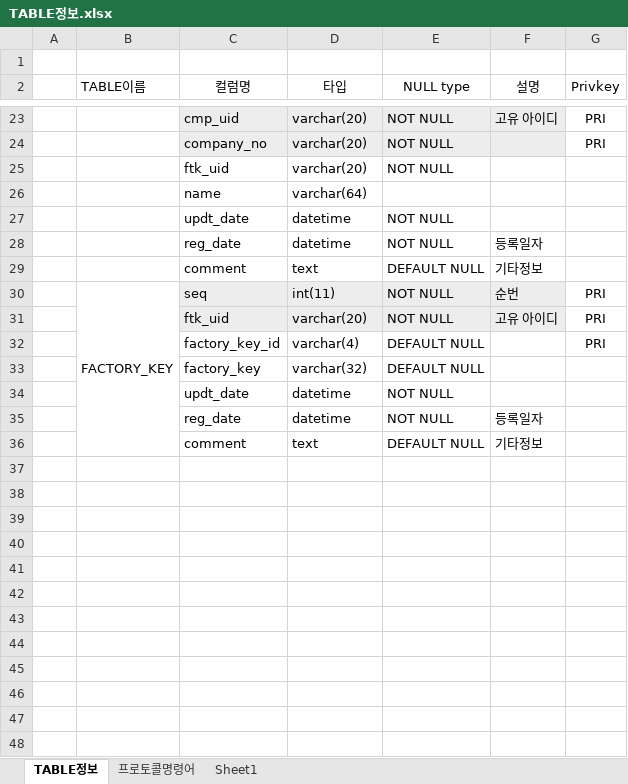
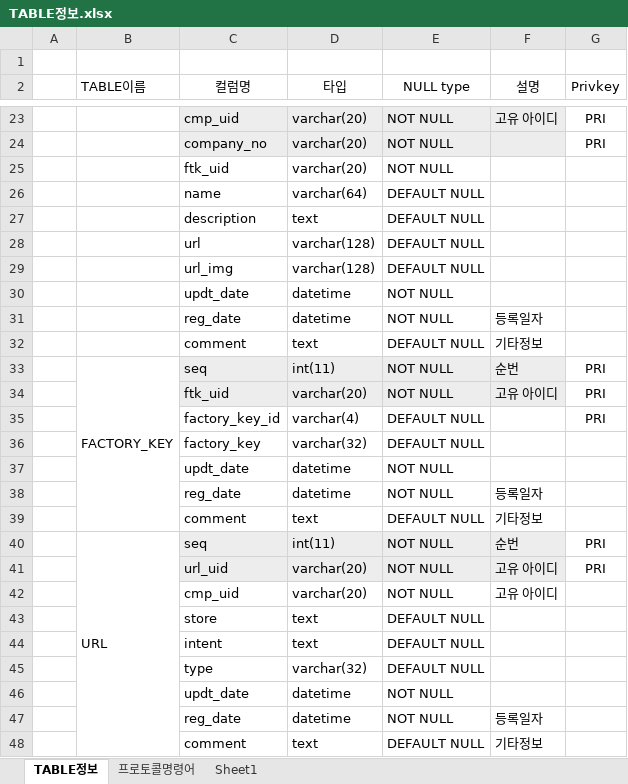
Before and after one commit to neo1seok/neoPyTool, an Excel workbook: giant_se/rsc/TABLE정보.xlsx, sheet TABLE정보, drawn as a sheet; only a part is shown, gaps mark what is left out; values as stored, in another font and other column widths than the file's, no borders; removed rows and columns are numbered as before the commit, all else as after; the diff covers the shown part only; the diff names each change by its address in the sheet, - before the commit and + after, or states it on an @@ line.

```diff
--- a/giant_se/rsc/TABLE정보.xlsx (sheet TABLE정보)
+++ b/giant_se/rsc/TABLE정보.xlsx (sheet TABLE정보)
-E26 (NULL type): (empty)
+E26 (NULL type): DEFAULT NULL
+row 27:  |  | description | text | DEFAULT NULL
+row 28:  |  | url | varchar(128) | DEFAULT NULL
+row 29:  |  | url_img | varchar(128) | DEFAULT NULL
-B30:B36 merged
+B33:B39 merged
+row 37:  |  | updt_date | datetime | NOT NULL
+row 38:  |  | reg_date | datetime | NOT NULL | 등록일자
+row 39:  |  | comment | text | DEFAULT NULL | 기타정보
+row 40:  | URL | seq | int(11) | NOT NULL | 순번 | PRI
+row 41:  |  | url_uid | varchar(20) | NOT NULL | 고유 아이디 | PRI
+row 42:  |  | cmp_uid | varchar(20) | NOT NULL | 고유 아이디
+row 43:  |  | store | text | DEFAULT NULL
+row 44:  |  | intent | text | DEFAULT NULL
+row 45:  |  | type | varchar(32) | DEFAULT NULL
```
Also changed, not shown: 1 moved row and 1 edited cell elsewhere in this sheet, 20 other files.
